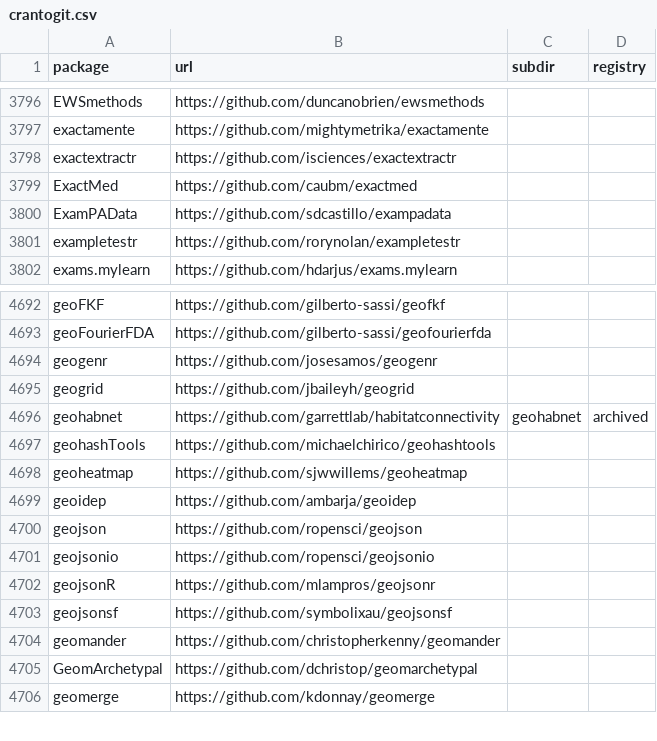
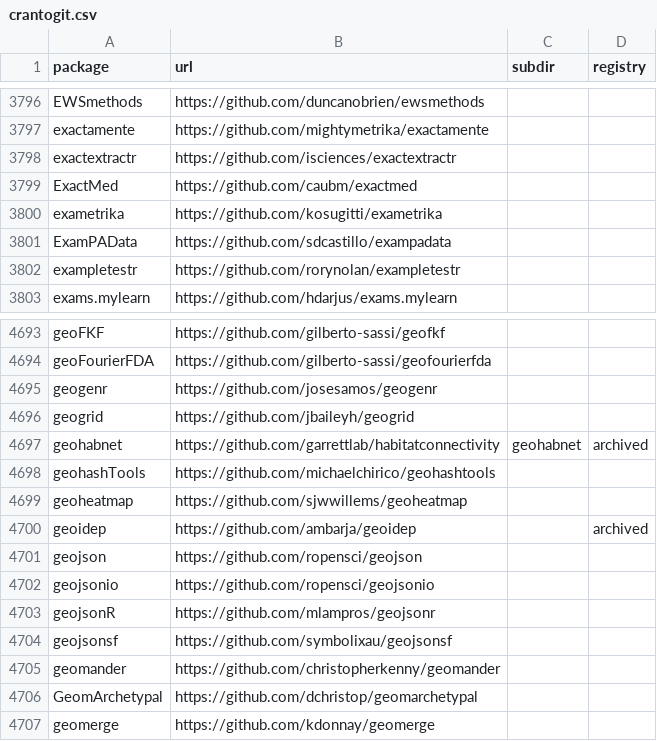
Before and after one commit to r-universe-org/cran-to-git, a CSV file: crantogit.csv, drawn as a sheet; only a part is shown, gaps mark what is left out.

```diff
--- a/crantogit.csv
+++ b/crantogit.csv
@@ -3799,2 +3799,3 @@ exactextractr,https://github.com/isciences/exactextractr,,
 ExactMed,https://github.com/caubm/exactmed,,
+exametrika,https://github.com/kosugitti/exametrika,,
 ExamPAData,https://github.com/sdcastillo/exampadata,,
@@ -4698,3 +4699,3 @@ geohashTools,https://github.com/michaelchirico/geohashtools,,
 geoheatmap,https://github.com/sjwwillems/geoheatmap,,
-geoidep,https://github.com/ambarja/geoidep,,
+geoidep,https://github.com/ambarja/geoidep,,archived
 geojson,https://github.com/ropensci/geojson,,
```
Also changed, not shown: archived.csv, universes.csv, 4 other files.
